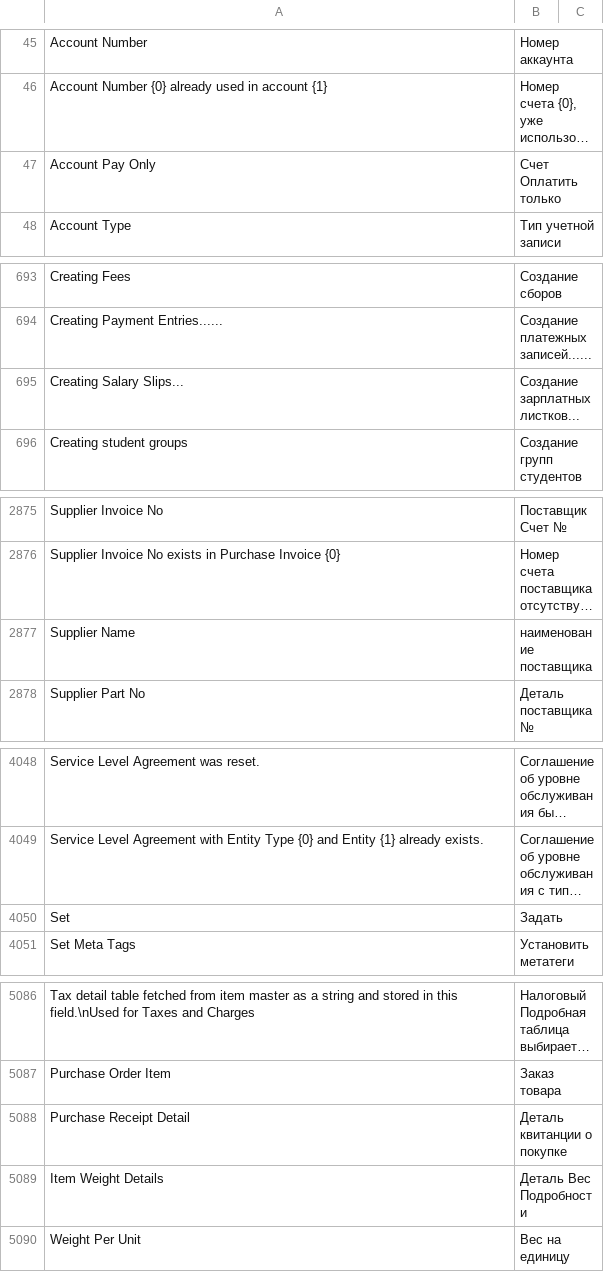
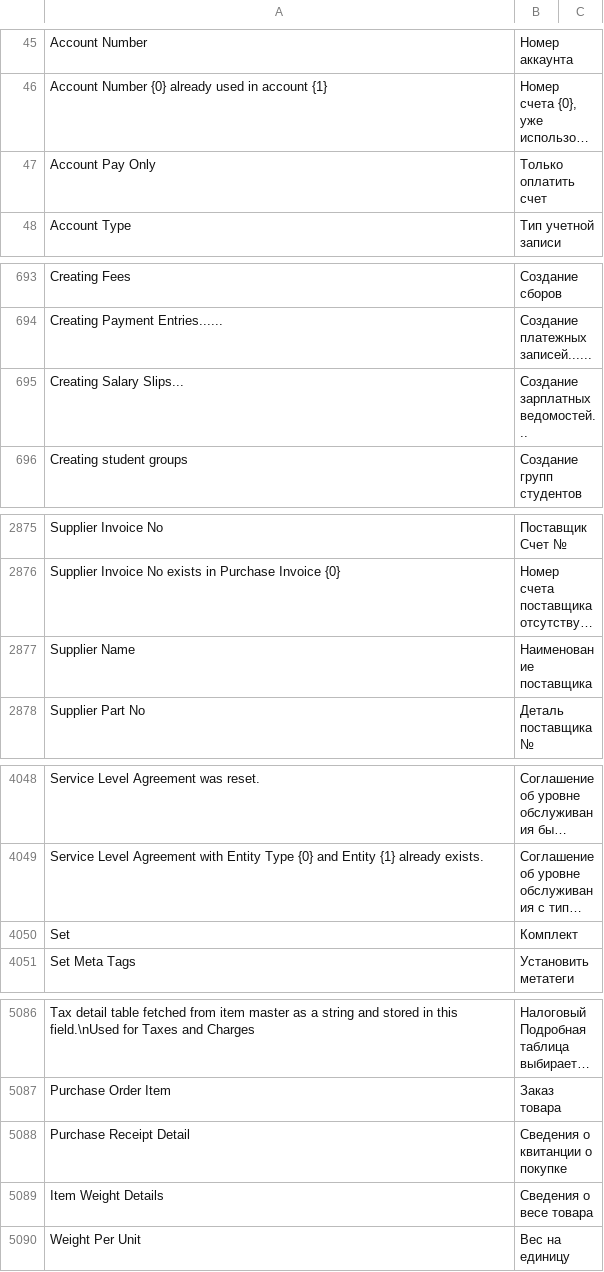
Before and after one commit to techyst-net/nexyst, a CSV file: erpnext/translations/ru.csv, drawn as a sheet; only a part is shown, gaps mark what is left out; long unchanged cells end in …; the diff covers the shown part only; the diff names each change by its address in the sheet, - before the commit and + after, or states it on an @@ line.

Commit message:
Update ru.csv

```diff
--- a/erpnext/translations/ru.csv
+++ b/erpnext/translations/ru.csv
-B47: Счет Оплатить только
+B47: Только оплатить счет
-B695: Создание зарплатных листков...
+B695: Создание зарплатных ведомостей...
-B2877: наименование поставщика
+B2877: Наименование поставщика
-B4050: Задать
+B4050: Комплект
-B5088: Деталь квитанции о покупке
+B5088: Сведения о квитанции о покупке
-B5089: Деталь Вес Подробности
+B5089: Сведения о весе товара
```
Also changed, not shown: 5 edited cells elsewhere in this file.
